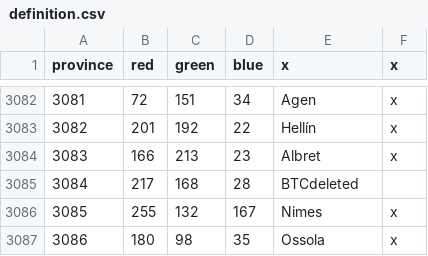
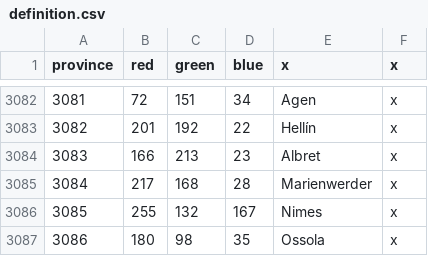
Before and after one commit to AlejandroGiner/Lux-in-Tenebris, a CSV file: map/definition.csv, drawn as a sheet; only a part is shown, gaps mark what is left out.

```diff
--- a/map/definition.csv
+++ b/map/definition.csv
@@ -3084,3 +3084,3 @@ province;red;green;blue;x;x
 3083;166;213;23;Albret;x
-3084;217;168;28;BTCdeleted
+3084;217;168;28;Marienwerder;x
 3085;255;132;167;Nimes;x
```
Also changed, not shown: 13 other files.
